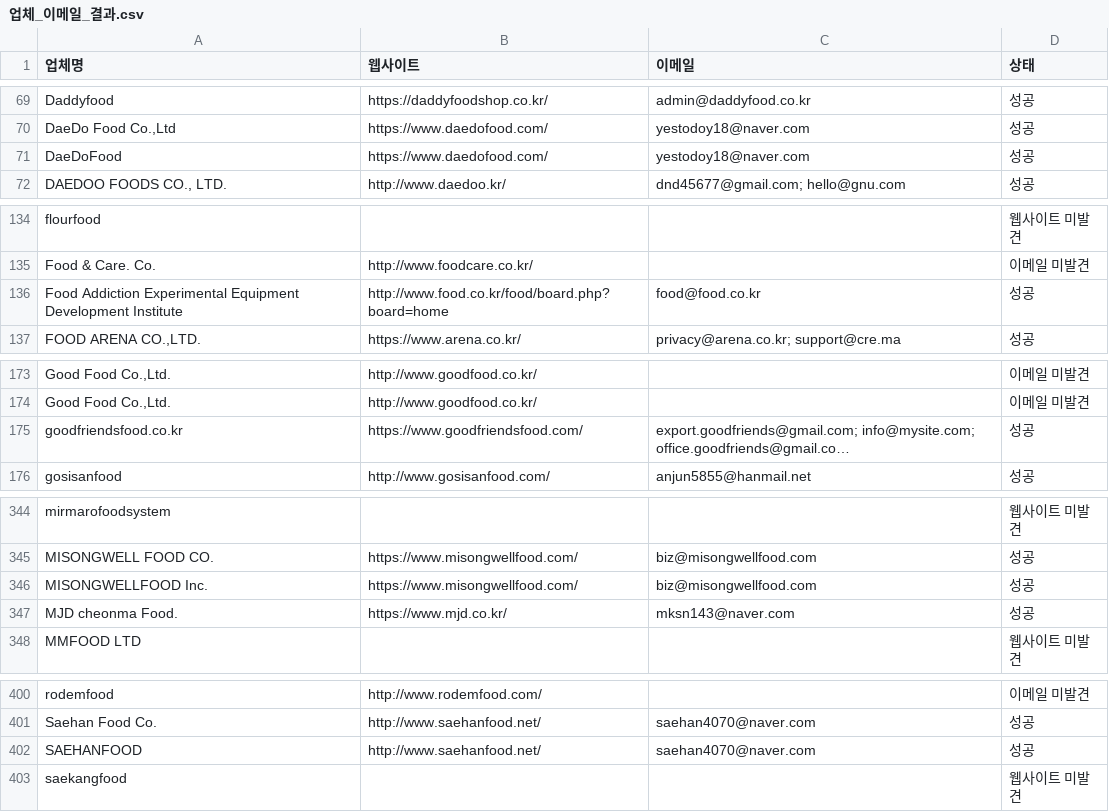
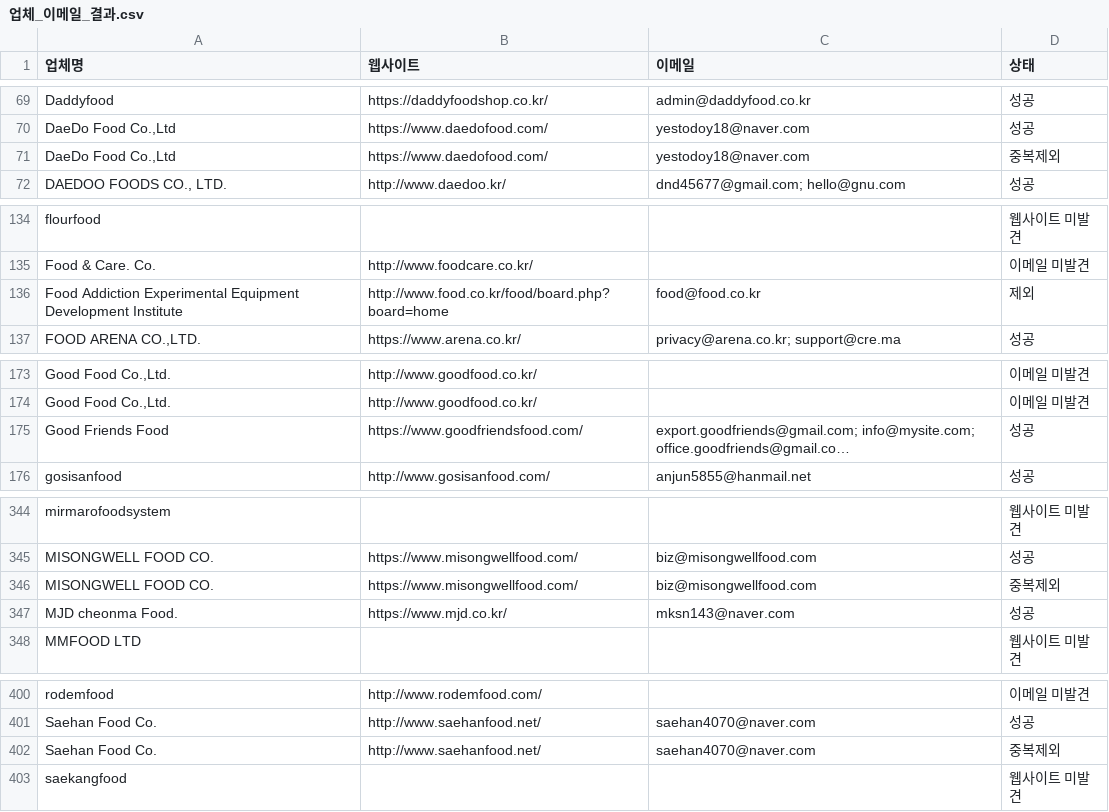
Before and after one commit to Joseph-Cha/xbridge_marketing, a CSV file: scripts/output/업체_이메일_결과.csv, drawn as a sheet; only a part is shown, gaps mark what is left out; long unchanged cells end in …; the diff covers the shown part only; the diff names each change by its address in the sheet, - before the commit and + after, or states it on an @@ line.

```diff
--- a/scripts/output/업체_이메일_결과.csv
+++ b/scripts/output/업체_이메일_결과.csv
-A71 (업체명): DaeDoFood
+A71 (업체명): DaeDo Food Co.,Ltd
-D71 (상태): 성공
+D71 (상태): 중복제외
-D136 (상태): 성공
+D136 (상태): 제외
-A175 (업체명): goodfriendsfood.co.kr
+A175 (업체명): Good Friends Food
-A346 (업체명): MISONGWELLFOOD Inc.
+A346 (업체명): MISONGWELL FOOD CO.
-D346 (상태): 성공
+D346 (상태): 중복제외
-A402 (업체명): SAEHANFOOD
+A402 (업체명): Saehan Food Co.
-D402 (상태): 성공
+D402 (상태): 중복제외
```
Also changed, not shown: 2 edited cells elsewhere in this file, 9 other files.
